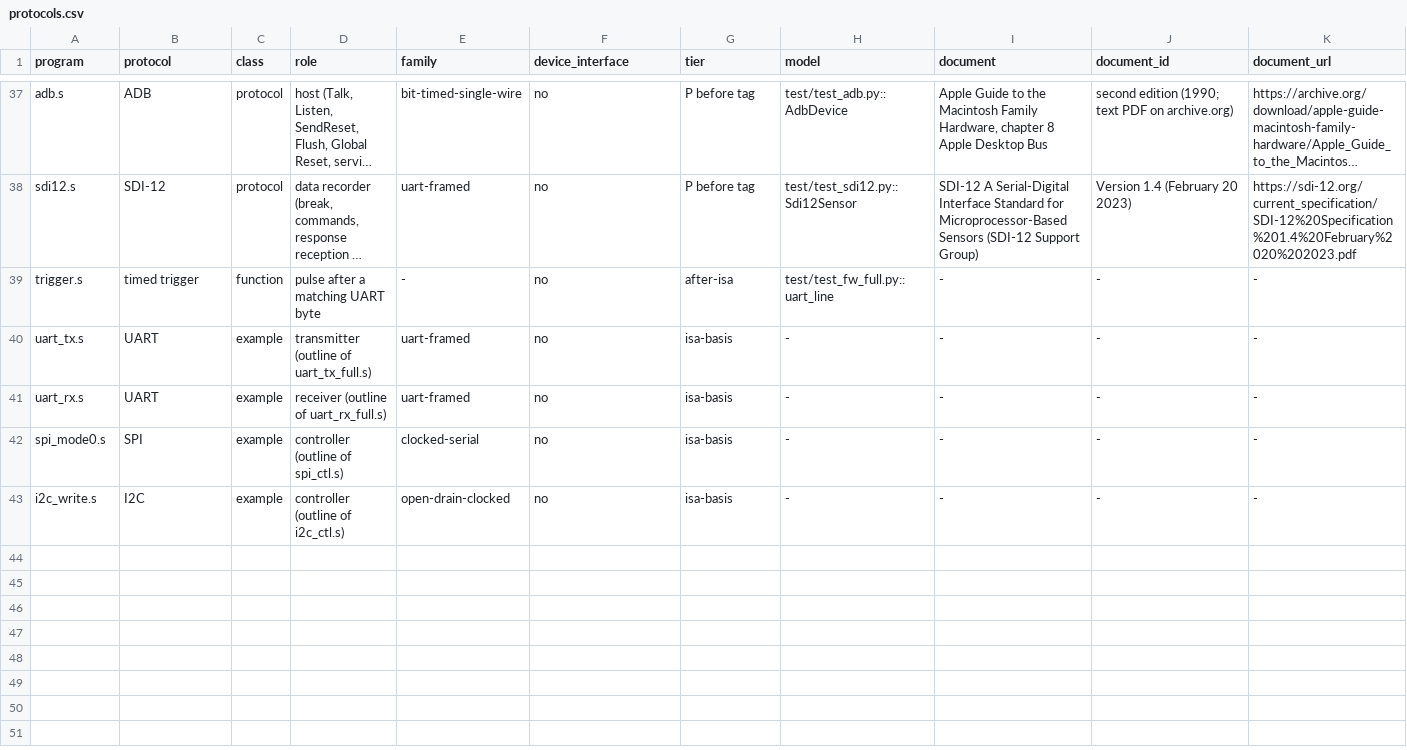
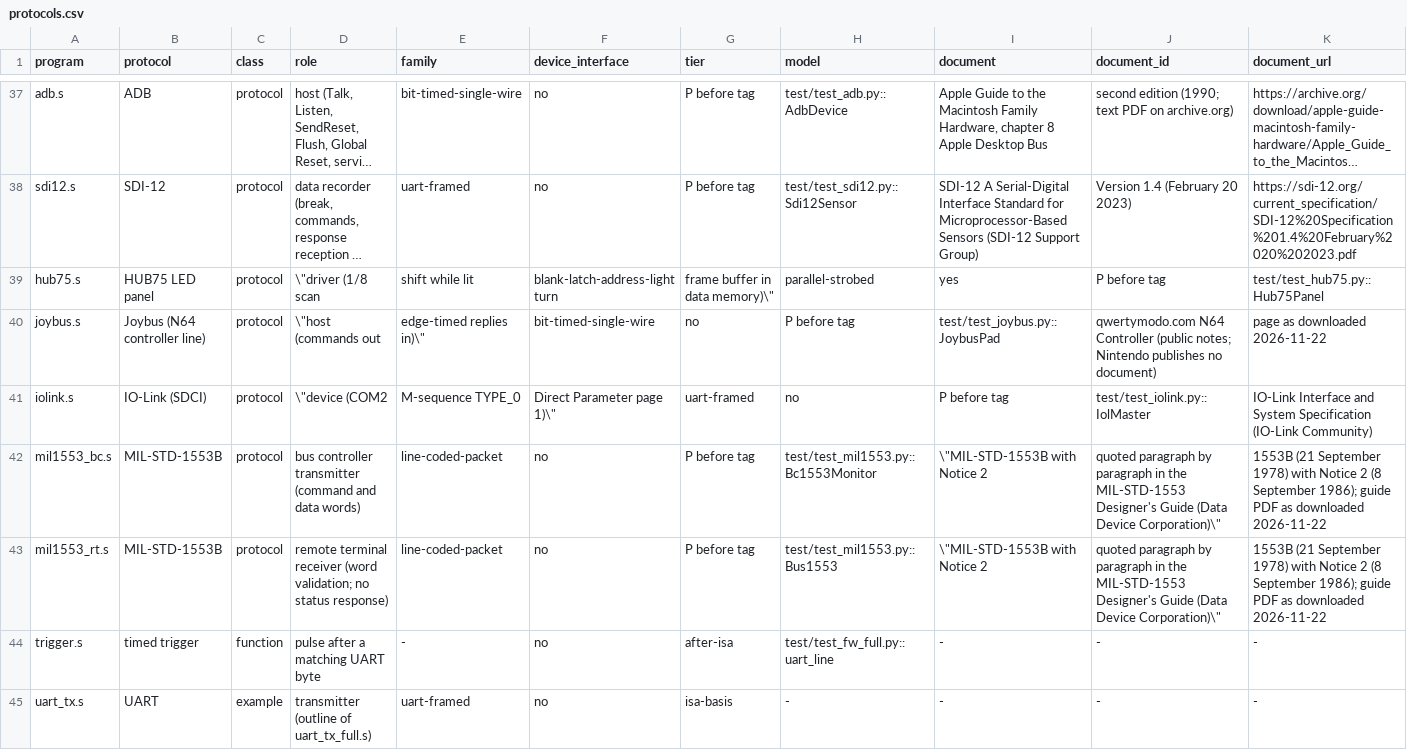
Before and after one commit to soundgod10-droid/protocol-emulator-asic, a CSV file: flex/protocols.csv, drawn as a sheet; only a part is shown, gaps mark what is left out; the shorter side is filled out with more unchanged rows; long unchanged cells end in …; rows hold the shown columns only; the diff names each change by its address in the sheet, - before the commit and + after, or states it on an @@ line.

Commit message:
Registry rows of list P rows 19 (HUB75 driver), 20 (Joybus host), 22 (IO-Link device) and 23 (MIL-STD-1553B transmitter and receiver), tier P before tag: document SHA-256 measured on download; no sigrok decoder for these protocols at the pinned commit; claims broad until the gate-level results exist.

```diff
--- a/flex/protocols.csv
+++ b/flex/protocols.csv
+row 39: hub75.s | HUB75 LED panel | protocol | \"driver (1/8 scan | shift while lit | blank-latch-address-light turn | frame buffer in data memory)\" | parallel-strobed | yes | P before tag | test/test_hub75.py::Hub75Panel
+row 40: joybus.s | Joybus (N64 controller line) | protocol | \"host (commands out | edge-timed replies in)\" | bit-timed-single-wire | no | P before tag | test/test_joybus.py::JoybusPad | qwertymodo.com N64 Controller (public notes; Nintendo publishes no document) | page as downloaded 2026-11-22
+row 41: iolink.s | IO-Link (SDCI) | protocol | \"device (COM2 | M-sequence TYPE_0 | Direct Parameter page 1)\" | uart-framed | no | P before tag | test/test_iolink.py::IolMaster | IO-Link Interface and System Specification (IO-Link Community)
+row 42: mil1553_bc.s | MIL-STD-1553B | protocol | bus controller transmitter (command and data words) | line-coded-packet | no | P before tag | test/test_mil1553.py::Bc1553Monitor | \"MIL-STD-1553B with Notice 2 | quoted paragraph by paragraph in the MIL-STD-1553 Designer's Guide (Data Device Corporation)\" | 1553B (21 September 1978) with Notice 2 (8 September 1986); guide PDF as downloaded 2026-11-22
+row 43: mil1553_rt.s | MIL-STD-1553B | protocol | remote terminal receiver (word validation; no status response) | line-coded-packet | no | P before tag | test/test_mil1553.py::Bus1553 | \"MIL-STD-1553B with Notice 2 | quoted paragraph by paragraph in the MIL-STD-1553 Designer's Guide (Data Device Corporation)\" | 1553B (21 September 1978) with Notice 2 (8 September 1986); guide PDF as downloaded 2026-11-22
```
